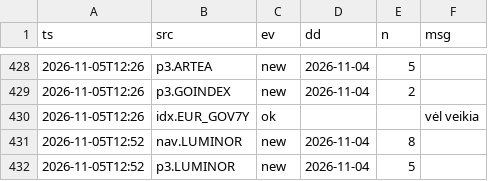
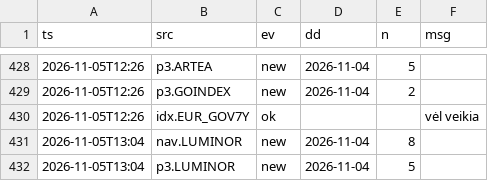
Before and after one commit to VytisCode/pension-fund-tracker, a CSV file: data/ops_log.csv, drawn as a sheet; only a part is shown, gaps mark what is left out.

```diff
--- a/data/ops_log.csv
+++ b/data/ops_log.csv
@@ -430,3 +430,3 @@ ts,src,ev,dd,n,msg
 2026-11-05T12:26,idx.EUR_GOV7Y,ok,,,vėl veikia
-2026-11-05T12:52,nav.LUMINOR,new,2026-11-04,8,
-2026-11-05T12:52,p3.LUMINOR,new,2026-11-04,5,
+2026-11-05T13:04,nav.LUMINOR,new,2026-11-04,8,
+2026-11-05T13:04,p3.LUMINOR,new,2026-11-04,5,
```
Also changed, not shown: 32 other files.
